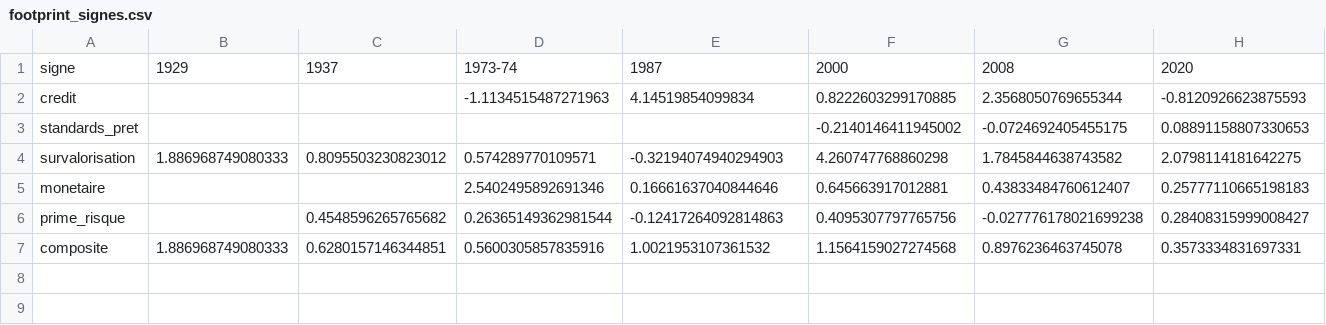
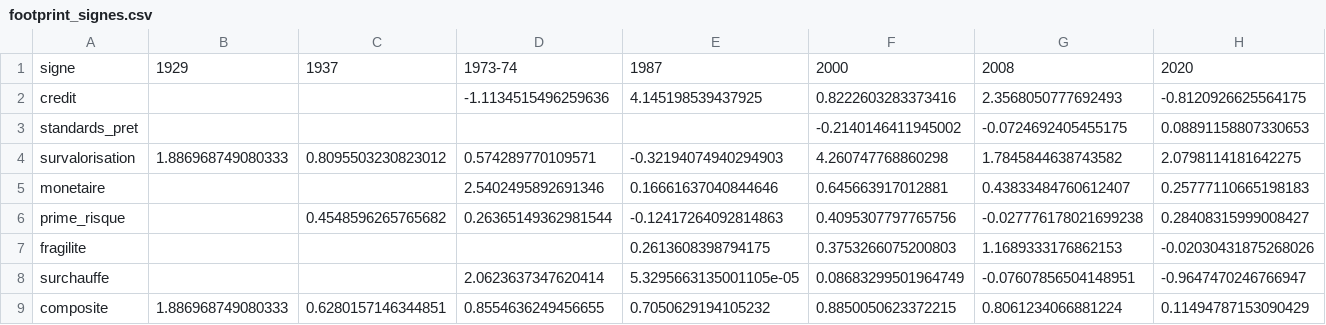
Before and after one commit to Akiravince/vigilance-pre-krach, a CSV file: output/footprint_signes.csv, drawn as a sheet.

```diff
--- a/output/footprint_signes.csv
+++ b/output/footprint_signes.csv
@@ -1,3 +1,3 @@
 signe,1929,1937,1973-74,1987,2000,2008,2020
-credit,,,-1.1134515487271963,4.14519854099834,0.8222603299170885,2.3568050769655344,-0.8120926623875593
+credit,,,-1.1134515496259636,4.145198539437925,0.8222603283373416,2.3568050777692493,-0.8120926625564175
 standards_pret,,,,,-0.2140146411945002,-0.0724692405455175,0.08891158807330653
@@ -6,2 +6,4 @@ monetaire,,,2.5402495892691346,0.16661637040844646,0.645663917012881,0.438334847
 prime_risque,,0.4548596265765682,0.26365149362981544,-0.12417264092814863,0.4095307797765756,-0.027776178021699238,0.28408315999008427
-composite,1.886968749080333,0.6280157146344851,0.5600305857835916,1.0021953107361532,1.1564159027274568,0.8976236463745078,0.3573334831697331
+fragilite,,,,0.2613608398794175,0.3753266075200803,1.1689333176862153,-0.02030431875268026
+surchauffe,,,2.0623637347620414,5.3295663135001105e-05,0.08683299501964749,-0.07607856504148951,-0.9647470246766947
+composite,1.886968749080333,0.6280157146344851,0.8554636249456655,0.7050629194105232,0.8850050623372215,0.8061234066881224,0.11494787153090429
```
Also changed, not shown: data/history/composite.csv, output/footprint_metrics.csv, 9 other files.
